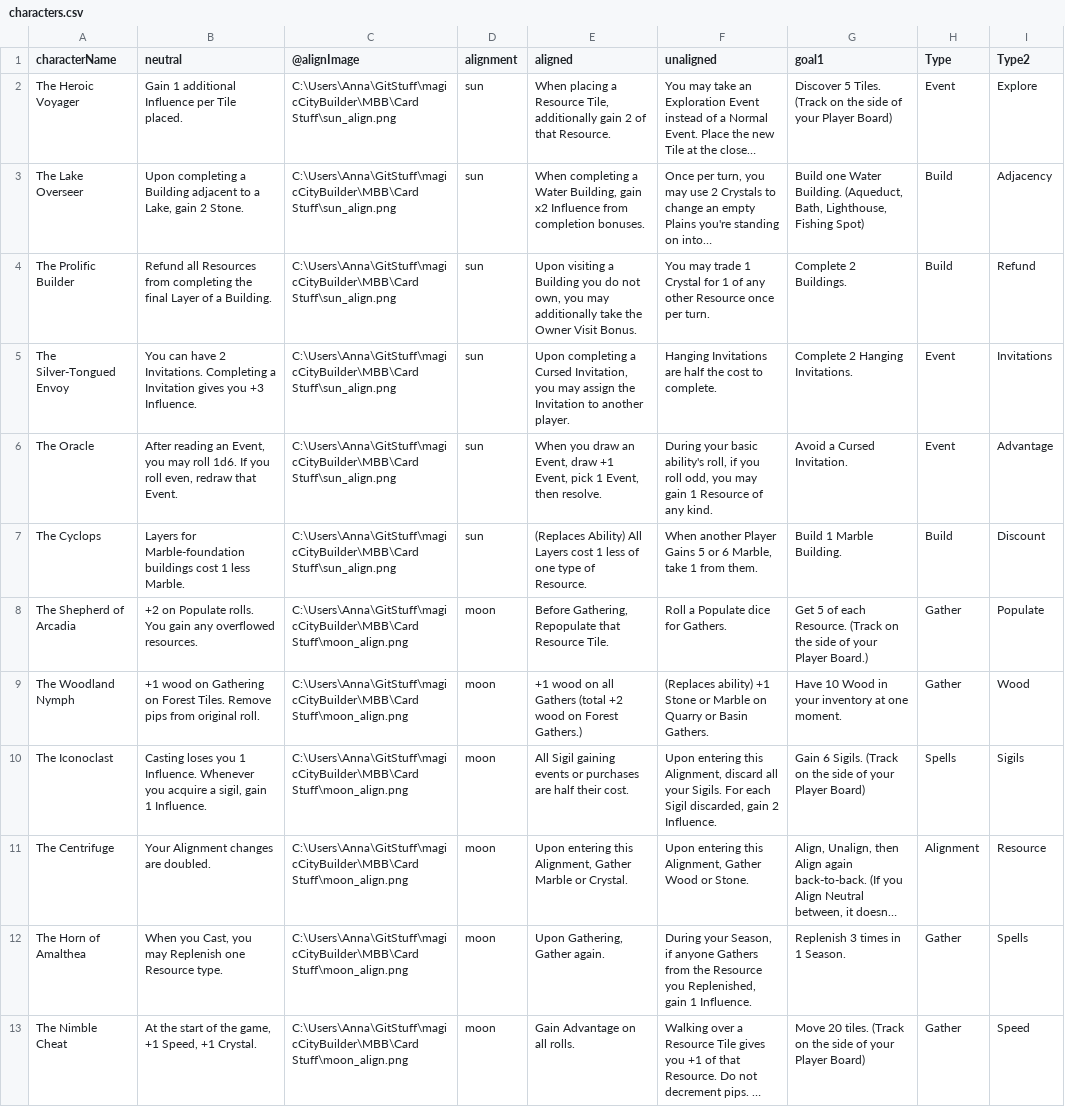
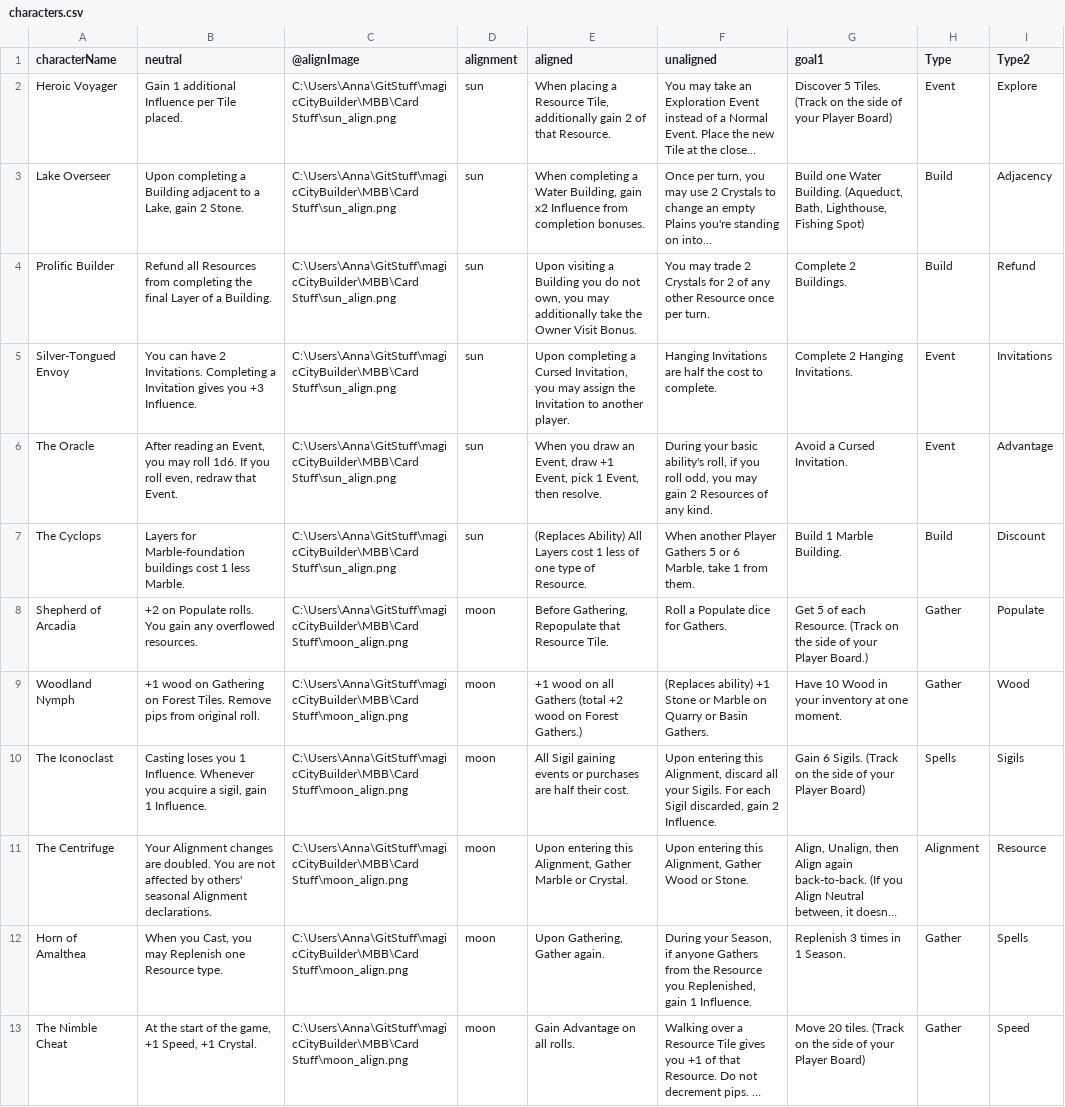
Before and after one commit to SnowyOchole/magicCityBuilder, a CSV file: MBB/Card Stuff/characters.csv, drawn as a sheet; long unchanged cells end in …; the diff names each change by its address in the sheet, - before the commit and + after, or states it on an @@ line.

```diff
--- a/MBB/Card Stuff/characters.csv
+++ b/MBB/Card Stuff/characters.csv
-A2 (characterName): The Heroic Voyager
+A2 (characterName): Heroic Voyager
-A3 (characterName): The Lake Overseer
+A3 (characterName): Lake Overseer
-A4 (characterName): The Prolific Builder
+A4 (characterName): Prolific Builder
-F4 (unaligned): …may trade 1 Crystal for 1 of any…
+F4 (unaligned): …may trade 2 Crystals for 2 of any…
-A5 (characterName): The Silver-Tongued Envoy
+A5 (characterName): Silver-Tongued Envoy
-F6 (unaligned): …may gain 1 Resource of any…
+F6 (unaligned): …may gain 2 Resources of any…
-F7 (unaligned): …another Player Gains 5 or…
+F7 (unaligned): …another Player Gathers 5 or…
-A8 (characterName): The Shepherd of Arcadia
+A8 (characterName): Shepherd of Arcadia
-A9 (characterName): The Woodland Nymph
+A9 (characterName): Woodland Nymph
-B11 (neutral): …are doubled.
+B11 (neutral): …are doubled. You are not affected by others' seasonal Alignment declarations.
-A12 (characterName): The Horn of Amalthea
+A12 (characterName): Horn of Amalthea
```
Also changed, not shown: 1 other file.
